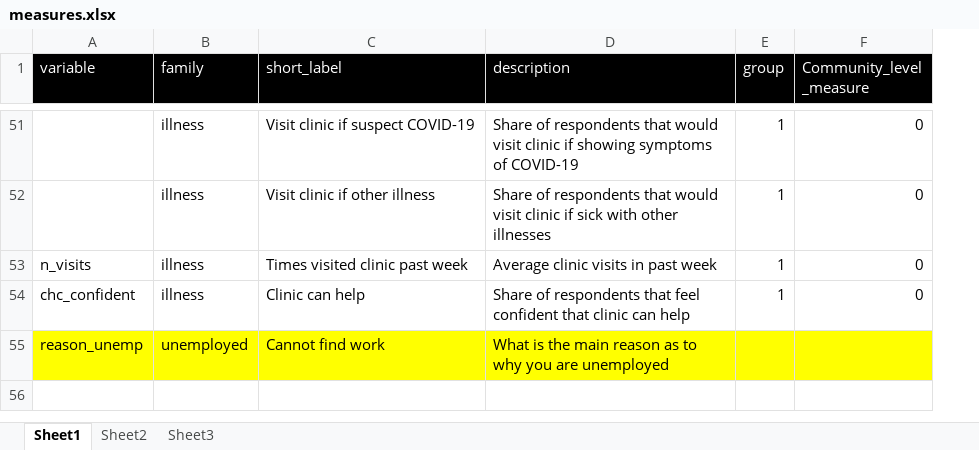
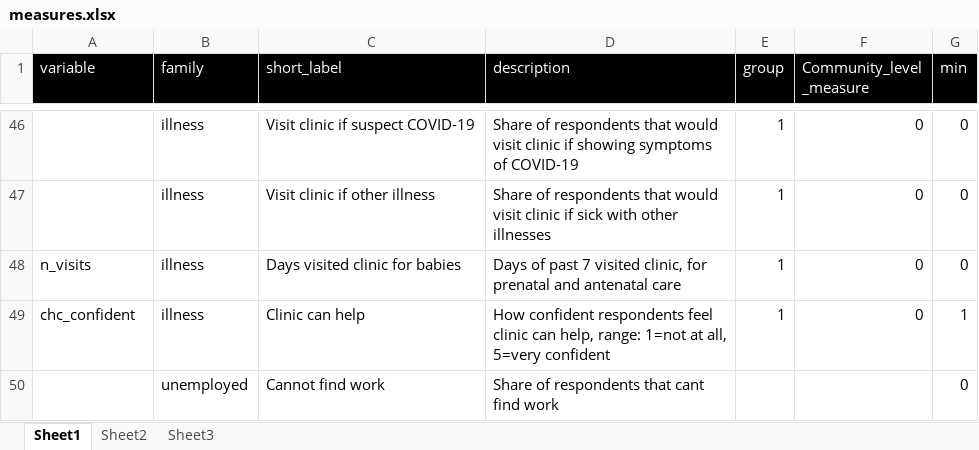
Before and after one commit to matmaxgeds/corona, an Excel workbook: docs/measures.xlsx, sheet Sheet1, drawn as a sheet; only a part is shown, gaps mark what is left out; values as stored, in another font and other column widths than the file's, no borders; addresses are those after the commit; the diff covers the shown part only; the diff names each change by its address in the sheet, - before the commit and + after, or states it on an @@ line.

```diff
--- a/docs/measures.xlsx (sheet Sheet1)
+++ b/docs/measures.xlsx (sheet Sheet1)
+column G (min), rows 46-50: 0 | 0 | 0 | 1 | 0
-C48 (short_label): Times visited clinic past week
+C48 (short_label): Days visited clinic for babies
-D48 (description): Average clinic visits in past week
+D48 (description): Days of past 7 visited clinic, for prenatal and antenatal care
-D49 (description): Share of respondents that feel confident that clinic can help
+D49 (description): How confident respondents feel clinic can help, range: 1=not at all, 5=very confident
-A50 (variable): reason_unemp
+A50 (variable): (empty)
-A50:F50 fill: #FFFF00
+A50:F50 fill: none
-D50 (description): What is the main reason as to why you are unemployed
+D50 (description): Share of respondents that cant find work
```
Also changed, not shown: 5 removed rows, 61 edited cells and cell formats elsewhere in this sheet, 2 other files.
